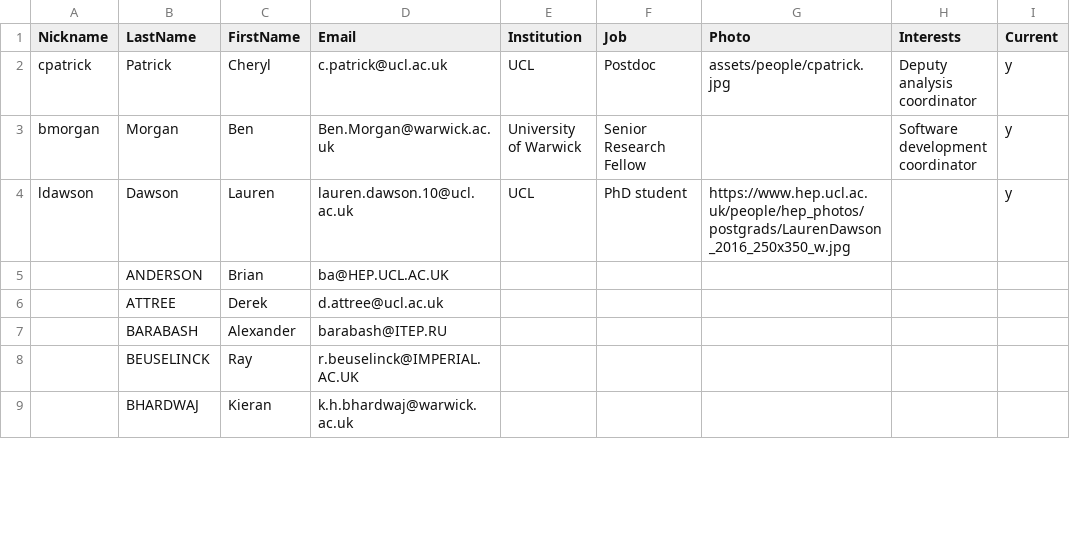
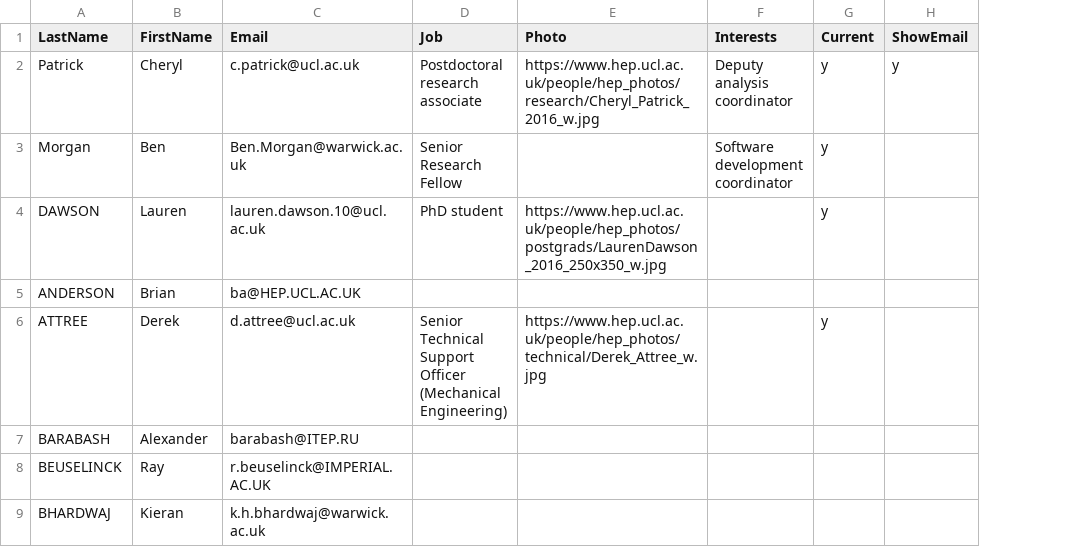
Before and after one commit to cherylepatrick/SuperNEMO-DBD.github.io, a CSV file: _data/people.csv, drawn as a sheet; only a part is shown; removed rows and columns are numbered as before the commit, all else as after; the diff covers the shown part only; the diff names each change by its address in the sheet, - before the commit and + after, or states it on an @@ line.

```diff
--- a/_data/people.csv
+++ b/_data/people.csv
-column A (Nickname), rows 2-4: cpatrick | bmorgan | ldawson
-column E (Institution), rows 2-4: UCL | University of Warwick | UCL
+column H (ShowEmail), row 2: y
-D2 (Job): Postdoc
+D2 (Job): Postdoctoral research associate
-E2 (Photo): assets/people/cpatrick.jpg
+E2 (Photo): https://www.hep.ucl.ac.uk/people/hep_photos/research/Cheryl_Patrick_2016_w.jpg
-A4 (LastName): Dawson
+A4 (LastName): DAWSON
-D6 (Job): (empty)
+D6 (Job): Senior Technical Support Officer (Mechanical Engineering)
-E6 (Photo): (empty)
+E6 (Photo): https://www.hep.ucl.ac.uk/people/hep_photos/technical/Derek_Attree_w.jpg
-G6 (Current): (empty)
+G6 (Current): y
```
Also changed, not shown: 8 added rows and 49 edited cells elsewhere in this file, 2 other files.
